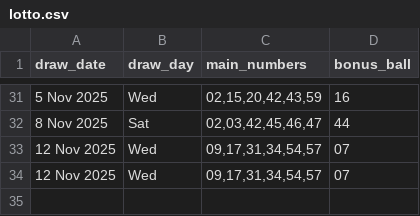
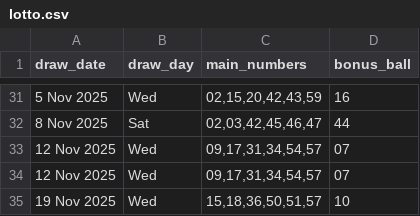
Before and after one commit to Kwill3/lottery_historical_data, a CSV file: data/derived-csv/lotto.csv, drawn as a sheet; only a part is shown, gaps mark what is left out.

```diff
--- a/data/derived-csv/lotto.csv
+++ b/data/derived-csv/lotto.csv
@@ -34 +34,2 @@ draw_date,draw_day,main_numbers,bonus_ball
 12 Nov 2025,Wed,"09,17,31,34,54,57",07
+19 Nov 2025,Wed,"15,18,36,50,51,57",10
```
Also changed, not shown: data/derived-csv/thunderball.csv.
